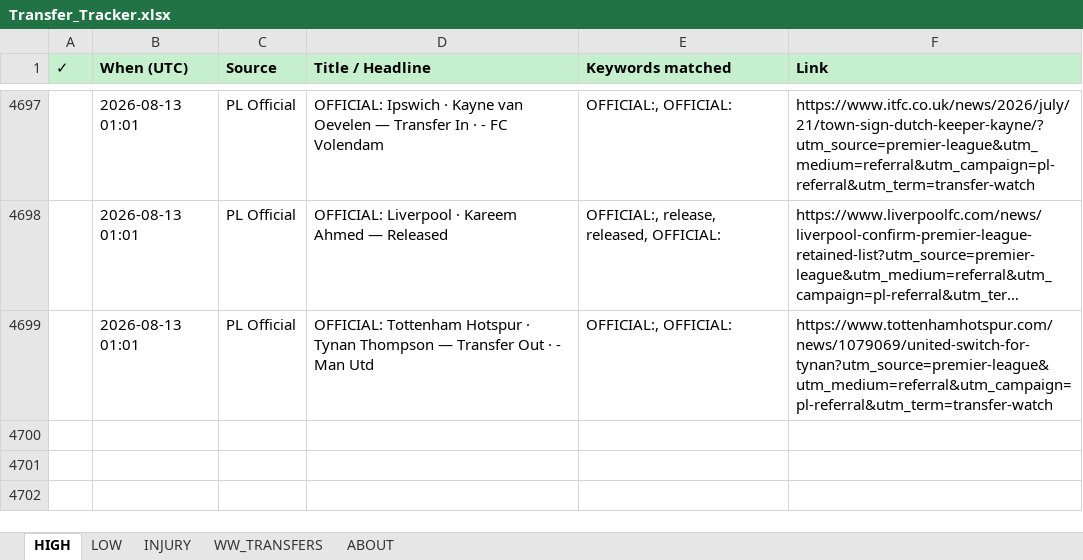
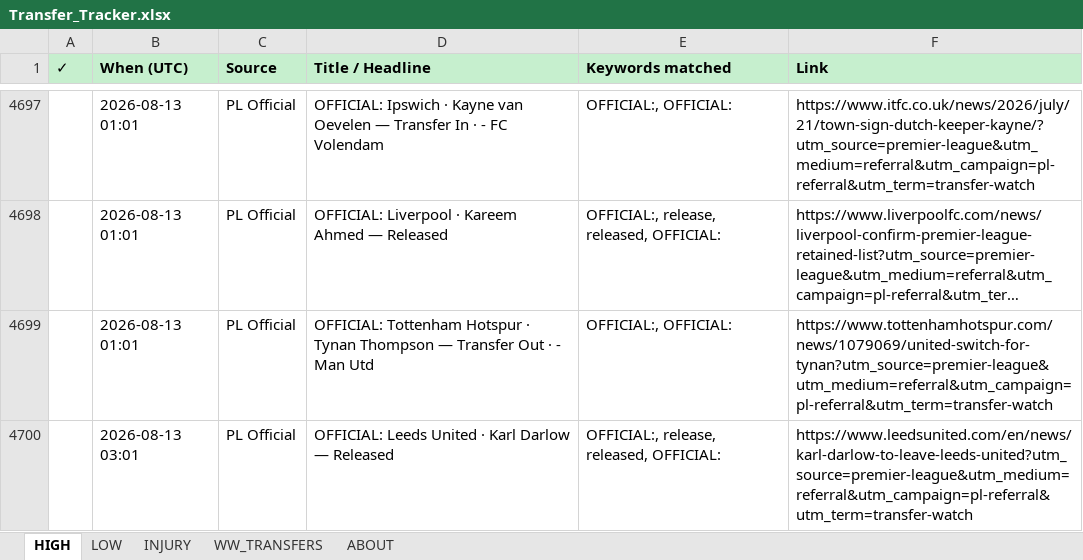
Before and after one commit to rneves2005-dotcom/fpl-dashboard, an Excel workbook: Transfer_Tracker.xlsx, sheet HIGH, drawn as a sheet; only a part is shown, gaps mark what is left out; long unchanged cells end in …; values as stored, in another font and other column widths than the file's, no borders; the diff names each change by its address in the sheet, - before the commit and + after, or states it on an @@ line.

Commit message:
auto: transfer poll 2026-08-13 03:01 UTC · 1 new

```diff
--- a/Transfer_Tracker.xlsx (sheet HIGH)
+++ b/Transfer_Tracker.xlsx (sheet HIGH)
+row 4700:  | 2026-08-13 03:01 | PL Official | OFFICIAL: Leeds United · Karl Darlow — Released | OFFICIAL:, release, released, OFFICIAL: | https://www.leedsunited.com/en/news/karl-darlow-to-leave-leeds-united?utm_source=premier-league&utm_medium=referral&utm_campaign=pl-referral&utm_term=transfer-watch
```
